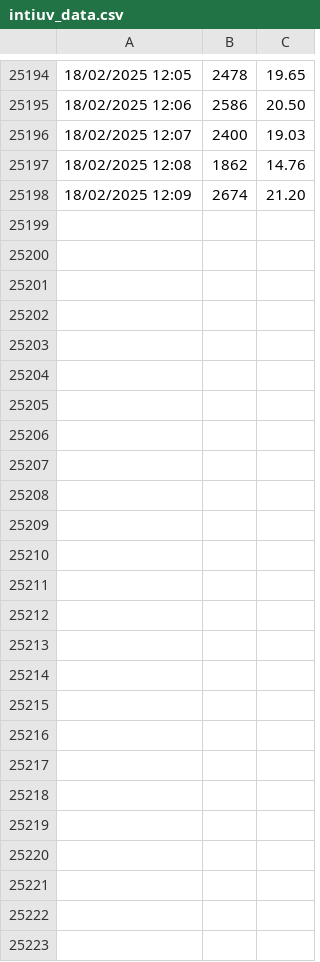
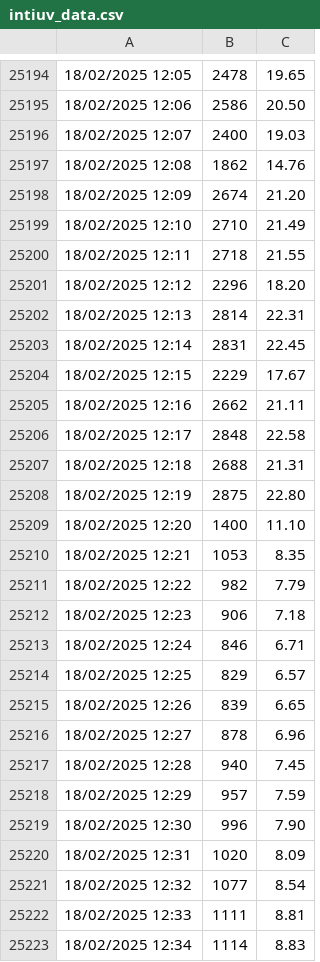
Before and after one commit to LudCano/inti_uv, a CSV file: intiuv_data.csv, drawn as a sheet; only a part is shown, gaps mark what is left out; the diff names each change by its address in the sheet, - before the commit and + after, or states it on an @@ line.

```diff
--- a/intiuv_data.csv
+++ b/intiuv_data.csv
+row 25199: 18/02/2025 12:10 | 2710 | 21.49
+row 25200: 18/02/2025 12:11 | 2718 | 21.55
+row 25201: 18/02/2025 12:12 | 2296 | 18.20
+row 25202: 18/02/2025 12:13 | 2814 | 22.31
+row 25203: 18/02/2025 12:14 | 2831 | 22.45
+row 25204: 18/02/2025 12:15 | 2229 | 17.67
+row 25205: 18/02/2025 12:16 | 2662 | 21.11
+row 25206: 18/02/2025 12:17 | 2848 | 22.58
+row 25207: 18/02/2025 12:18 | 2688 | 21.31
+row 25208: 18/02/2025 12:19 | 2875 | 22.80
+row 25209: 18/02/2025 12:20 | 1400 | 11.10
+row 25210: 18/02/2025 12:21 | 1053 | 8.35
+row 25211: 18/02/2025 12:22 | 982 | 7.79
+row 25212: 18/02/2025 12:23 | 906 | 7.18
+row 25213: 18/02/2025 12:24 | 846 | 6.71
+row 25214: 18/02/2025 12:25 | 829 | 6.57
+row 25215: 18/02/2025 12:26 | 839 | 6.65
+row 25216: 18/02/2025 12:27 | 878 | 6.96
+row 25217: 18/02/2025 12:28 | 940 | 7.45
+row 25218: 18/02/2025 12:29 | 957 | 7.59
+row 25219: 18/02/2025 12:30 | 996 | 7.90
+row 25220: 18/02/2025 12:31 | 1020 | 8.09
+row 25221: 18/02/2025 12:32 | 1077 | 8.54
+row 25222: 18/02/2025 12:33 | 1111 | 8.81
+row 25223: 18/02/2025 12:34 | 1114 | 8.83
```
Also changed, not shown: 1 other file.
